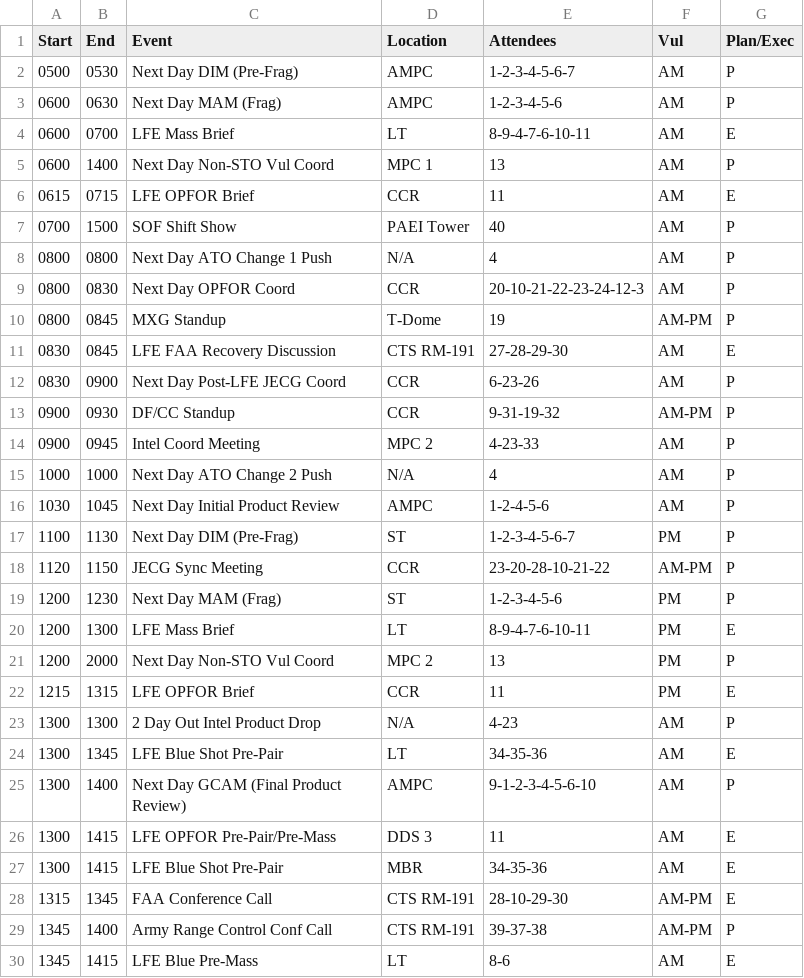
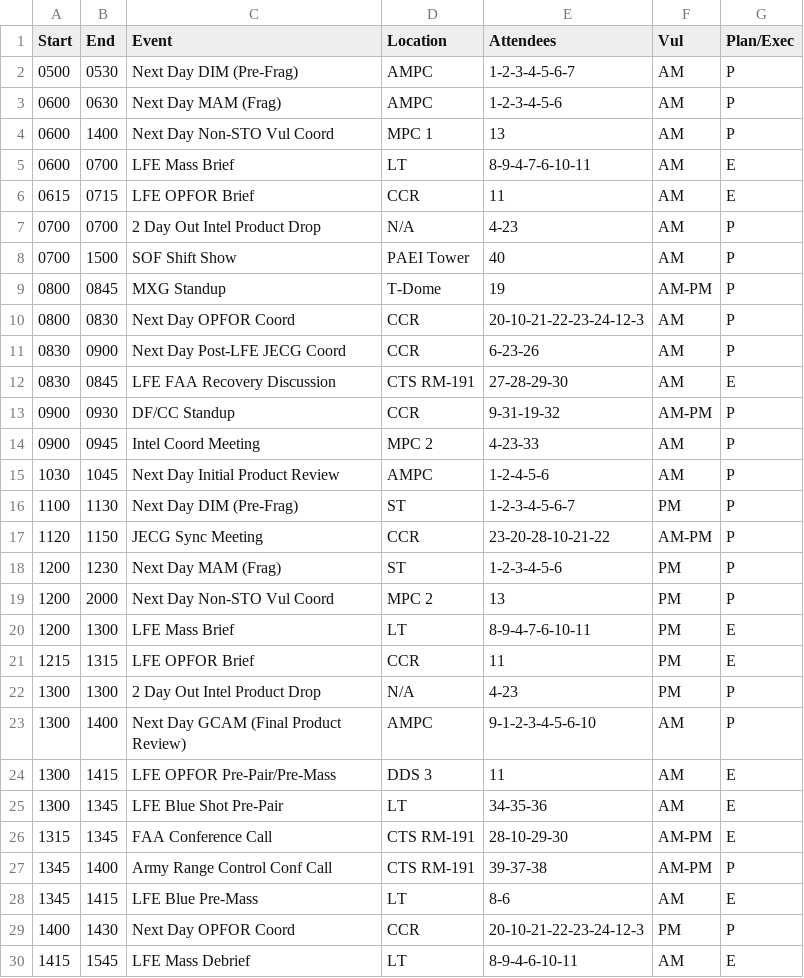
Before and after one commit to Lyle912/red_flag_schedule, a CSV file: src/components/red_flag_schedule_21-3.csv, drawn as a sheet; only a part is shown; the shorter side is filled out with more unchanged rows; the diff covers the shown part only.

```diff
--- a/src/components/red_flag_schedule_21-3.csv
+++ b/src/components/red_flag_schedule_21-3.csv
@@ -3,14 +3,13 @@ Start,End,Event,Location,Attendees,Vul,Plan/Exec
 0600,0630,Next Day MAM (Frag),AMPC,1-2-3-4-5-6,AM,P
+0600,1400,Next Day Non-STO Vul Coord,MPC 1,13,AM,P
 0600,0700,LFE Mass Brief,LT,8-9-4-7-6-10-11,AM,E
-0600,1400,Next Day Non-STO Vul Coord,MPC 1,13,AM,P
 0615,0715,LFE OPFOR Brief,CCR,11,AM,E
+0700,0700,2 Day Out Intel Product Drop,N/A,4-23,AM,P
 0700,1500,SOF Shift Show,PAEI Tower,40,AM,P
-0800,0800,Next Day ATO Change 1 Push,N/A,4,AM,P
+0800,0845,MXG Standup,T-Dome,19,AM-PM,P
 0800,0830,Next Day OPFOR Coord,CCR,20-10-21-22-23-24-12-3,AM,P
-0800,0845,MXG Standup,T-Dome,19,AM-PM,P
+0830,0900,Next Day Post-LFE JECG Coord,CCR,6-23-26,AM,P
 0830,0845,LFE FAA Recovery Discussion,CTS RM-191,27-28-29-30,AM,E
-0830,0900,Next Day Post-LFE JECG Coord,CCR,6-23-26,AM,P
 0900,0930,DF/CC Standup,CCR,9-31-19-32,AM-PM,P
 0900,0945,Intel Coord Meeting,MPC 2,4-23-33,AM,P
-1000,1000,Next Day ATO Change 2 Push,N/A,4,AM,P
 1030,1045,Next Day Initial Product Review,AMPC,1-2-4-5-6,AM,P
@@ -19,10 +18,9 @@ Start,End,Event,Location,Attendees,Vul,Plan/Exec
 1200,1230,Next Day MAM (Frag),ST,1-2-3-4-5-6,PM,P
+1200,2000,Next Day Non-STO Vul Coord,MPC 2,13,PM,P
 1200,1300,LFE Mass Brief,LT,8-9-4-7-6-10-11,PM,E
-1200,2000,Next Day Non-STO Vul Coord,MPC 2,13,PM,P
 1215,1315,LFE OPFOR Brief,CCR,11,PM,E
-1300,1300,2 Day Out Intel Product Drop,N/A,4-23,AM,P
-1300,1345,LFE Blue Shot Pre-Pair,LT,34-35-36,AM,E
+1300,1300,2 Day Out Intel Product Drop,N/A,4-23,PM,P
 1300,1400,Next Day GCAM (Final Product Review),AMPC,9-1-2-3-4-5-6-10,AM,P
 1300,1415,LFE OPFOR Pre-Pair/Pre-Mass,DDS 3,11,AM,E
-1300,1415,LFE Blue Shot Pre-Pair,MBR,34-35-36,AM,E
+1300,1345,LFE Blue Shot Pre-Pair,LT,34-35-36,AM,E
 1315,1345,FAA Conference Call,CTS RM-191,28-10-29-30,AM-PM,E
```
Also changed, not shown: 4 removed rows, 1 moved row and 7 edited cells elsewhere in this file, 2 other files.
